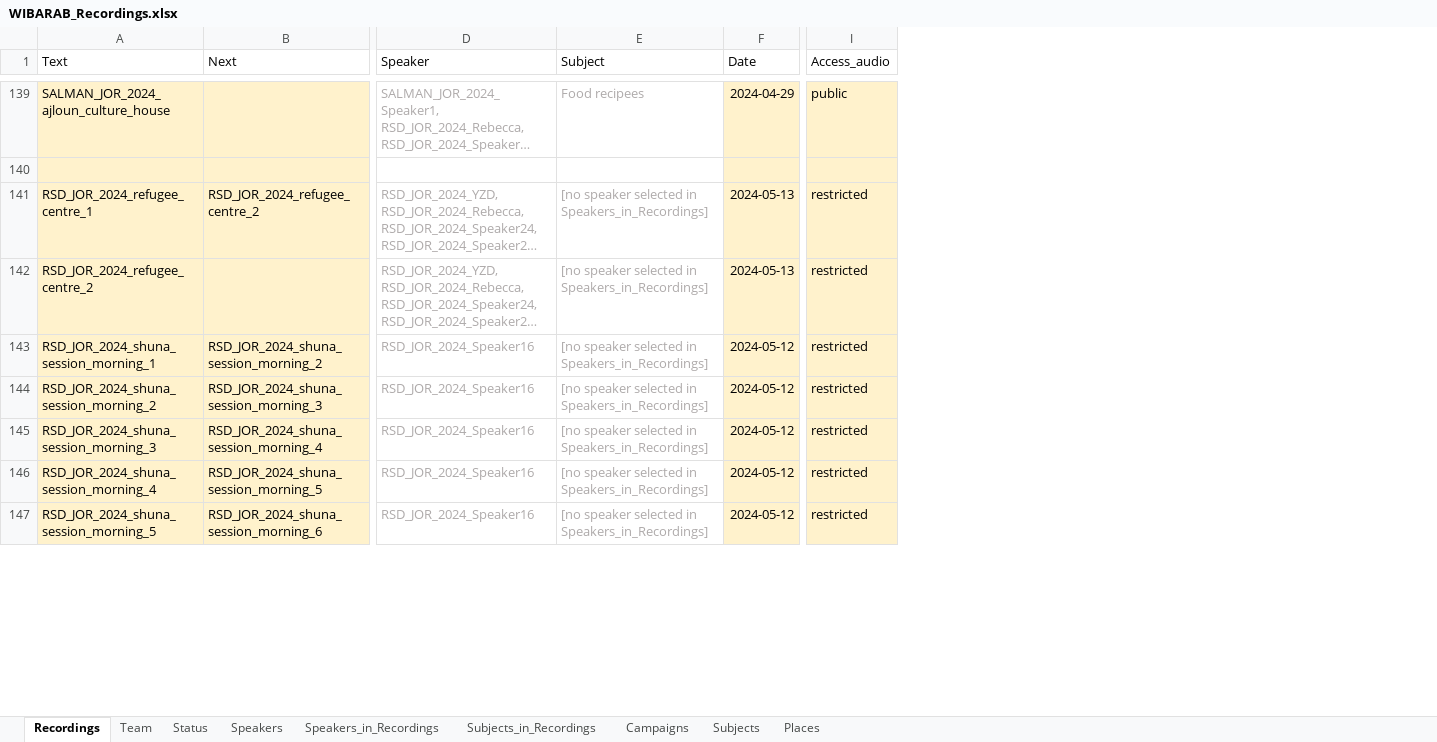
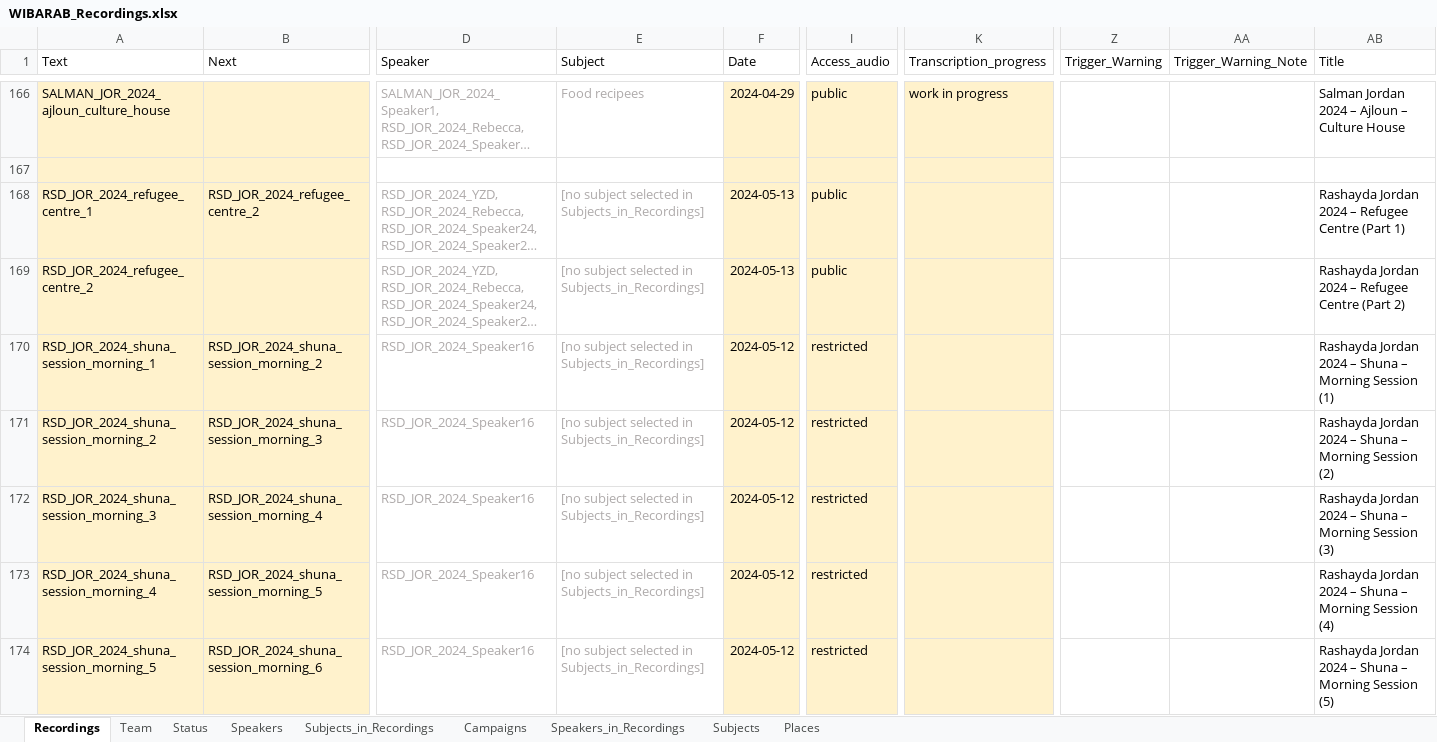
Before and after one commit to wibarab/corpus-data, an Excel workbook: 080_scripts_generic/080_01_ELAN2TEI/data/WIBARAB_Recordings.xlsx, sheet Recordings, drawn as a sheet; only a part is shown, gaps mark what is left out; long unchanged cells end in …; values as stored, in another font and other column widths than the file's, no borders; conditional formats and table styles not drawn; addresses are those after the commit; the diff covers the shown part only; the diff names each change by its address in the sheet, - before the commit and + after, or states it on an @@ line.

```diff
--- a/080_scripts_generic/080_01_ELAN2TEI/data/WIBARAB_Recordings.xlsx (sheet Recordings)
+++ b/080_scripts_generic/080_01_ELAN2TEI/data/WIBARAB_Recordings.xlsx (sheet Recordings)
@@ sheet tab order changed: Recordings | Team | Status | Speakers | Subjects_in_Recordings | Campaigns | Speakers_in_Recordings | Subjects | Places @@
+column K (Transcription_progress), row 166: work in progress
+column Z (Trigger_Warning), empty
+column AA (Trigger_Warning_Note), empty
+column AB (Title), rows 166-174: Salman Jordan 2024 – Ajloun – Culture House |  | Rashayda Jordan 2024 – Refugee Centre (Part 1) | Rashayda Jordan 2024 – Refugee Centre (Part 2) | Rashayda Jordan 2024 – Shuna – Morning Session (1) | Rashayda Jordan 2024 – Shuna – Morning Session (2) | Rashayda Jordan 2024 – Shuna – Morning Session (3) | Rashayda Jordan 2024 – Shuna – Morning Session (4) | Rashayda Jordan 2024 – Shuna – Morning Session (5)
-E168:E174 (Subject): [no speaker selected in Speakers_in_Recordings]
+E168:E174 (Subject): [no subject selected in Subjects_in_Recordings]
-I168:I169 (Access_audio): restricted
+I168:I169 (Access_audio): public
```
Also changed, not shown: 104 added rows, 2 removed rows, 350 edited cells and cell formats elsewhere in this sheet, sheet Places, sheet Speakers, sheet Speakers_in_Recordings, sheet Campaigns, sheet Team, sheet Subjects_in_Recordings, formulas that keep their value.
